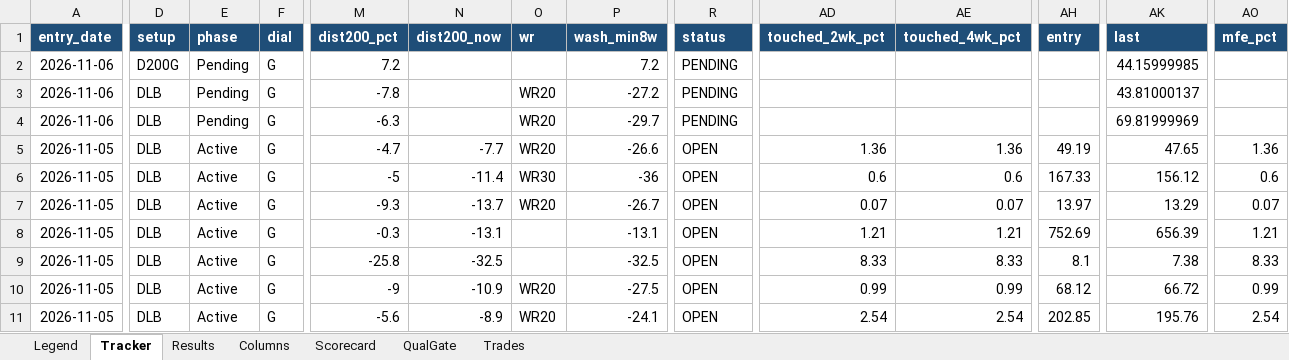
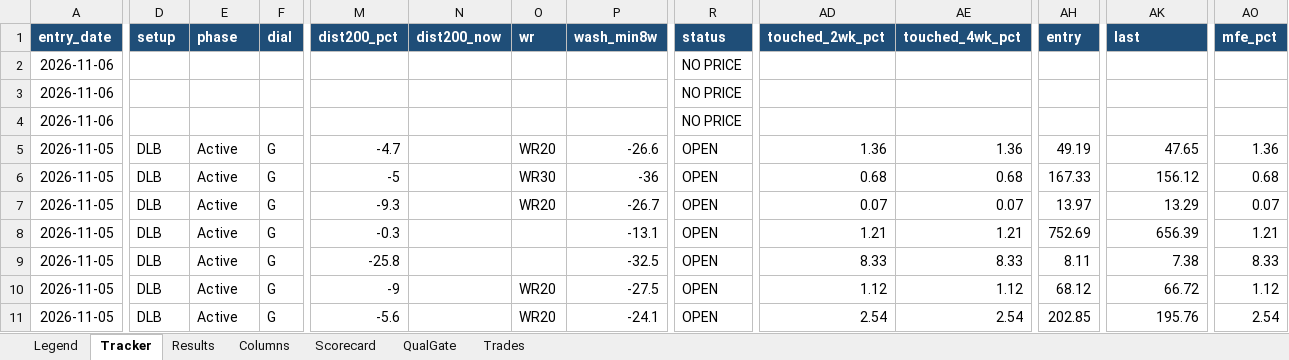
Before and after one commit to gjv-81/slowswing, an Excel workbook: STS_holy_grail.xlsx, sheet Tracker, drawn as a sheet; only a part is shown, gaps mark what is left out; values as stored, in another font and other column widths than the file's, no borders; the diff covers the shown part only; the diff names each change by its address in the sheet, - before the commit and + after, or states it on an @@ line.

```diff
--- a/STS_holy_grail.xlsx (sheet Tracker)
+++ b/STS_holy_grail.xlsx (sheet Tracker)
-D2 (setup): D200G
+D2 (setup): (empty)
-E2:E4 (phase): Pending
+E2:E4 (phase): (empty)
-F2:F4 (dial): G
+F2:F4 (dial): (empty)
-M2 (dist200_pct): 7.2
+M2 (dist200_pct): (empty)
-P2 (wash_min8w): 7.2
+P2 (wash_min8w): (empty)
-R2:R4 (status): PENDING
+R2:R4 (status): NO PRICE
-AK2 (last): 44.15999985
+AK2 (last): (empty)
-D3:D4 (setup): DLB
+D3:D4 (setup): (empty)
-M3 (dist200_pct): -7.8
+M3 (dist200_pct): (empty)
-O3:O4 (wr): WR20
+O3:O4 (wr): (empty)
-P3 (wash_min8w): -27.2
+P3 (wash_min8w): (empty)
-AK3 (last): 43.81000137
+AK3 (last): (empty)
-M4 (dist200_pct): -6.3
+M4 (dist200_pct): (empty)
-P4 (wash_min8w): -29.7
+P4 (wash_min8w): (empty)
-AK4 (last): 69.81999969
+AK4 (last): (empty)
-N5 (dist200_now): -7.7
+N5 (dist200_now): (empty)
-N6 (dist200_now): -11.4
+N6 (dist200_now): (empty)
-AD6 (touched_2wk_pct): 0.6
+AD6 (touched_2wk_pct): 0.68
-AE6 (touched_4wk_pct): 0.6
+AE6 (touched_4wk_pct): 0.68
-AO6 (mfe_pct): 0.6
+AO6 (mfe_pct): 0.68
-N7 (dist200_now): -13.7
+N7 (dist200_now): (empty)
-N8 (dist200_now): -13.1
+N8 (dist200_now): (empty)
-N9 (dist200_now): -32.5
+N9 (dist200_now): (empty)
-AH9 (entry): 8.1
+AH9 (entry): 8.11
-N10 (dist200_now): -10.9
+N10 (dist200_now): (empty)
-AD10 (touched_2wk_pct): 0.99
+AD10 (touched_2wk_pct): 1.12
-AE10 (touched_4wk_pct): 0.99
+AE10 (touched_4wk_pct): 1.12
-AO10 (mfe_pct): 0.99
+AO10 (mfe_pct): 1.12
-N11 (dist200_now): -8.9
+N11 (dist200_now): (empty)
```
Also changed, not shown: 421 edited cells elsewhere in this sheet, sheet QualGate, sheet Results, sheet Trades, sheet Scorecard, STS_holy_grail_v2.xlsx, sts_ml_paper_tracker.xlsx, 6 other files.
